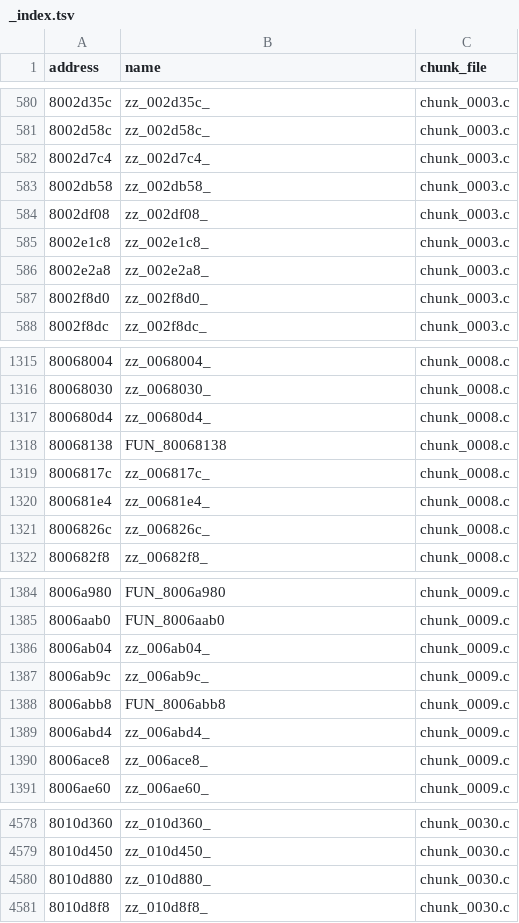
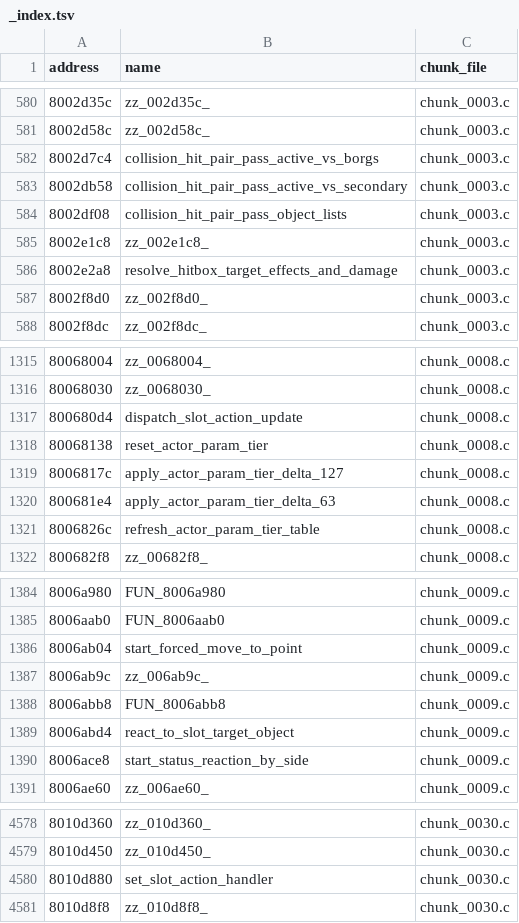
Before and after one commit to abhidya/GotYaForce, a TSV file: research/decomp/ghidra-export/_index.tsv, drawn as a sheet; only a part is shown, gaps mark what is left out; the diff covers the shown part only.

```diff
--- a/research/decomp/ghidra-export/_index.tsv
+++ b/research/decomp/ghidra-export/_index.tsv
@@ -581,7 +581,7 @@ address	name	chunk_file
 8002d58c	zz_002d58c_	chunk_0003.c
-8002d7c4	zz_002d7c4_	chunk_0003.c
-8002db58	zz_002db58_	chunk_0003.c
-8002df08	zz_002df08_	chunk_0003.c
+8002d7c4	collision_hit_pair_pass_active_vs_borgs	chunk_0003.c
+8002db58	collision_hit_pair_pass_active_vs_secondary	chunk_0003.c
+8002df08	collision_hit_pair_pass_object_lists	chunk_0003.c
 8002e1c8	zz_002e1c8_	chunk_0003.c
-8002e2a8	zz_002e2a8_	chunk_0003.c
+8002e2a8	resolve_hitbox_target_effects_and_damage	chunk_0003.c
 8002f8d0	zz_002f8d0_	chunk_0003.c
@@ -1316,7 +1316,7 @@ address	name	chunk_file
 80068030	zz_0068030_	chunk_0008.c
-800680d4	zz_00680d4_	chunk_0008.c
-80068138	FUN_80068138	chunk_0008.c
-8006817c	zz_006817c_	chunk_0008.c
-800681e4	zz_00681e4_	chunk_0008.c
-8006826c	zz_006826c_	chunk_0008.c
+800680d4	dispatch_slot_action_update	chunk_0008.c
+80068138	reset_actor_param_tier	chunk_0008.c
+8006817c	apply_actor_param_tier_delta_127	chunk_0008.c
+800681e4	apply_actor_param_tier_delta_63	chunk_0008.c
+8006826c	refresh_actor_param_tier_table	chunk_0008.c
 800682f8	zz_00682f8_	chunk_0008.c
@@ -1385,7 +1385,7 @@ address	name	chunk_file
 8006aab0	FUN_8006aab0	chunk_0009.c
-8006ab04	zz_006ab04_	chunk_0009.c
+8006ab04	start_forced_move_to_point	chunk_0009.c
 8006ab9c	zz_006ab9c_	chunk_0009.c
 8006abb8	FUN_8006abb8	chunk_0009.c
-8006abd4	zz_006abd4_	chunk_0009.c
-8006ace8	zz_006ace8_	chunk_0009.c
+8006abd4	react_to_slot_target_object	chunk_0009.c
+8006ace8	start_status_reaction_by_side	chunk_0009.c
 8006ae60	zz_006ae60_	chunk_0009.c
@@ -4579,3 +4579,3 @@ address	name	chunk_file
 8010d450	zz_010d450_	chunk_0030.c
-8010d880	zz_010d880_	chunk_0030.c
+8010d880	set_slot_action_handler	chunk_0030.c
 8010d8f8	zz_010d8f8_	chunk_0030.c
```
Also changed, not shown: 2 edited cells elsewhere in this file, 40 other files.
